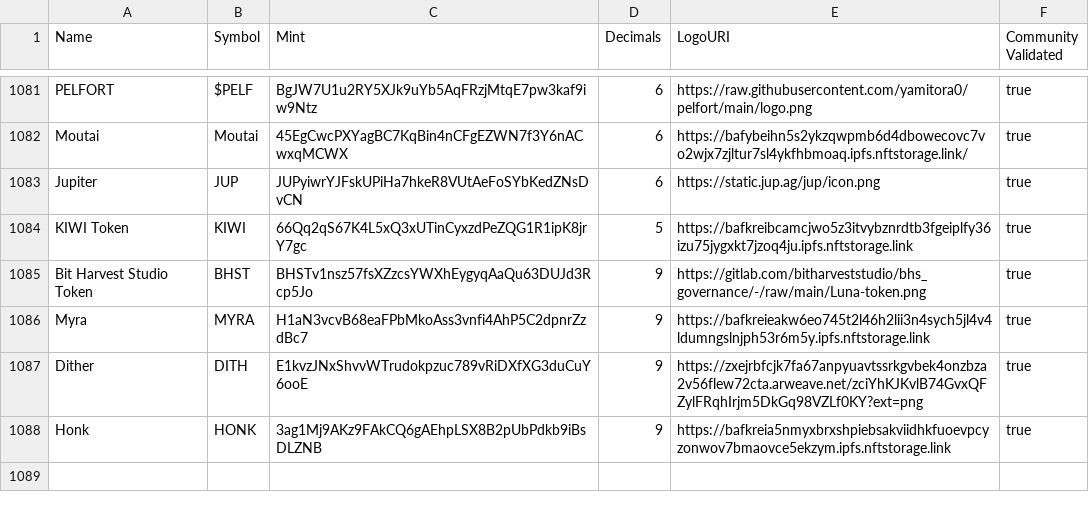
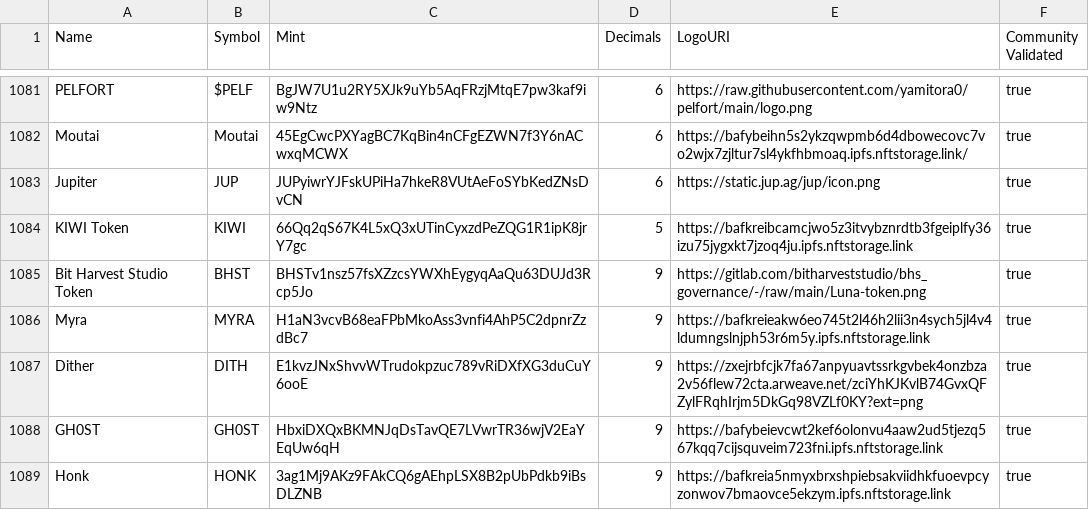
Before and after one commit to jup-ag/token-list, a CSV file: validated-tokens.csv, drawn as a sheet; only a part is shown, gaps mark what is left out; the diff names each change by its address in the sheet, - before the commit and + after, or states it on an @@ line.

Commit message:
Update validated-tokens.csv (#1493)
Co-authored-by: 0xSoju2 <155345966+0xSoju2@users.noreply.github.com>

```diff
--- a/validated-tokens.csv
+++ b/validated-tokens.csv
+row 1088: GH0ST | GH0ST | HbxiDXQxBKMNJqDsTavQE7LVwrTR36wjV2EaYEqUw6qH | 9 | https://bafybeievcwt2kef6olonvu4aaw2ud5tjezq567kqq7cijsquveim723fni.ipfs.nftstorage.link | true
```
